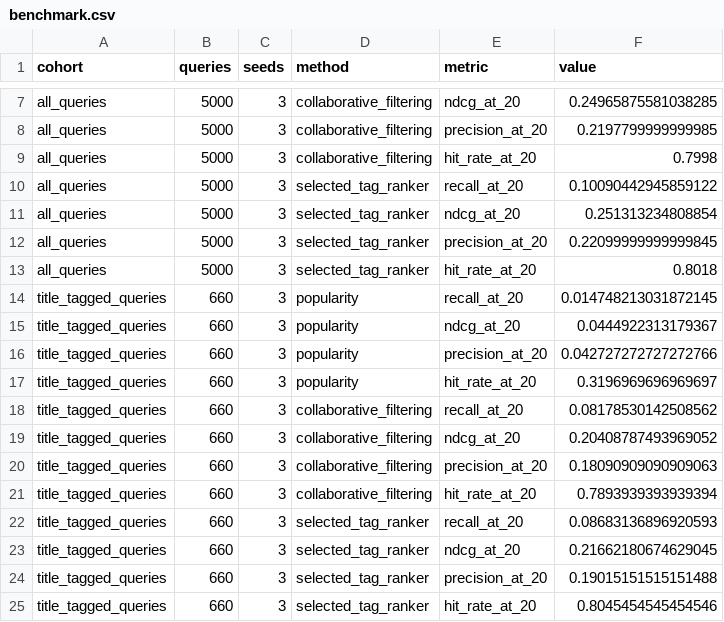
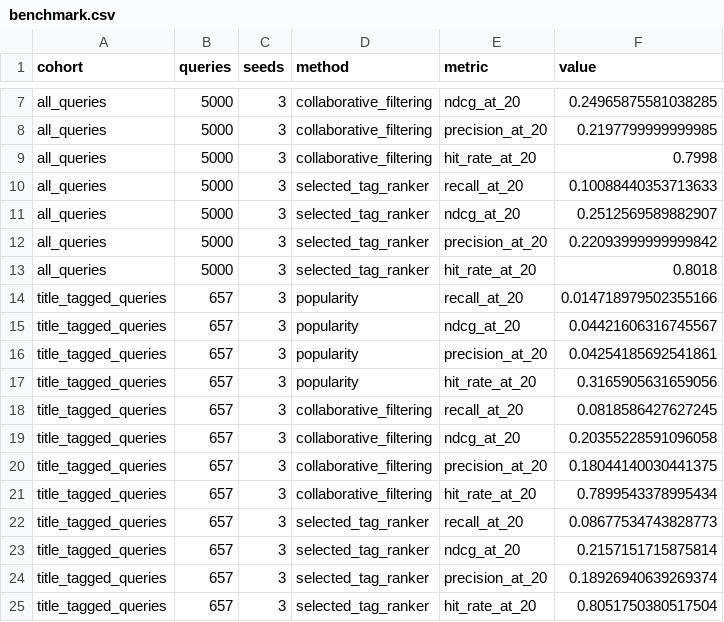
Before and after one commit to keshtib07-ghost/ES-335-BeatX-Automatic-Playlist-Continuation, a CSV file: docs/data/research/benchmark.csv, drawn as a sheet; only a part is shown, gaps mark what is left out.

Commit message:
Publish the completed full-title model and research results
Update Research Summary, Deep Dive, validation selection and downloads to match the deployed run. Remove obsolete title-cap sections and retain the earlier seed and order studies with their correct scope.

```diff
--- a/docs/data/research/benchmark.csv
+++ b/docs/data/research/benchmark.csv
@@ -9,17 +9,17 @@ all_queries,5000,3,collaborative_filtering,precision_at_20,0.2197799999999985
 all_queries,5000,3,collaborative_filtering,hit_rate_at_20,0.7998
-all_queries,5000,3,selected_tag_ranker,recall_at_20,0.10090442945859122
-all_queries,5000,3,selected_tag_ranker,ndcg_at_20,0.251313234808854
-all_queries,5000,3,selected_tag_ranker,precision_at_20,0.22099999999999845
+all_queries,5000,3,selected_tag_ranker,recall_at_20,0.10088440353713633
+all_queries,5000,3,selected_tag_ranker,ndcg_at_20,0.2512569589882907
+all_queries,5000,3,selected_tag_ranker,precision_at_20,0.22093999999999842
 all_queries,5000,3,selected_tag_ranker,hit_rate_at_20,0.8018
-title_tagged_queries,660,3,popularity,recall_at_20,0.014748213031872145
-title_tagged_queries,660,3,popularity,ndcg_at_20,0.0444922313179367
-title_tagged_queries,660,3,popularity,precision_at_20,0.042727272727272766
-title_tagged_queries,660,3,popularity,hit_rate_at_20,0.3196969696969697
-title_tagged_queries,660,3,collaborative_filtering,recall_at_20,0.08178530142508562
-title_tagged_queries,660,3,collaborative_filtering,ndcg_at_20,0.20408787493969052
-title_tagged_queries,660,3,collaborative_filtering,precision_at_20,0.18090909090909063
-title_tagged_queries,660,3,collaborative_filtering,hit_rate_at_20,0.7893939393939394
-title_tagged_queries,660,3,selected_tag_ranker,recall_at_20,0.08683136896920593
-title_tagged_queries,660,3,selected_tag_ranker,ndcg_at_20,0.21662180674629045
-title_tagged_queries,660,3,selected_tag_ranker,precision_at_20,0.19015151515151488
-title_tagged_queries,660,3,selected_tag_ranker,hit_rate_at_20,0.8045454545454546
+title_tagged_queries,657,3,popularity,recall_at_20,0.014718979502355166
+title_tagged_queries,657,3,popularity,ndcg_at_20,0.04421606316745567
+title_tagged_queries,657,3,popularity,precision_at_20,0.04254185692541861
+title_tagged_queries,657,3,popularity,hit_rate_at_20,0.3165905631659056
+title_tagged_queries,657,3,collaborative_filtering,recall_at_20,0.0818586427627245
+title_tagged_queries,657,3,collaborative_filtering,ndcg_at_20,0.20355228591096058
+title_tagged_queries,657,3,collaborative_filtering,precision_at_20,0.18044140030441375
+title_tagged_queries,657,3,collaborative_filtering,hit_rate_at_20,0.7899543378995434
+title_tagged_queries,657,3,selected_tag_ranker,recall_at_20,0.08677534743828773
+title_tagged_queries,657,3,selected_tag_ranker,ndcg_at_20,0.2157151715875814
+title_tagged_queries,657,3,selected_tag_ranker,precision_at_20,0.18926940639269374
+title_tagged_queries,657,3,selected_tag_ranker,hit_rate_at_20,0.8051750380517504
```
Also changed, not shown: 11 other files.
